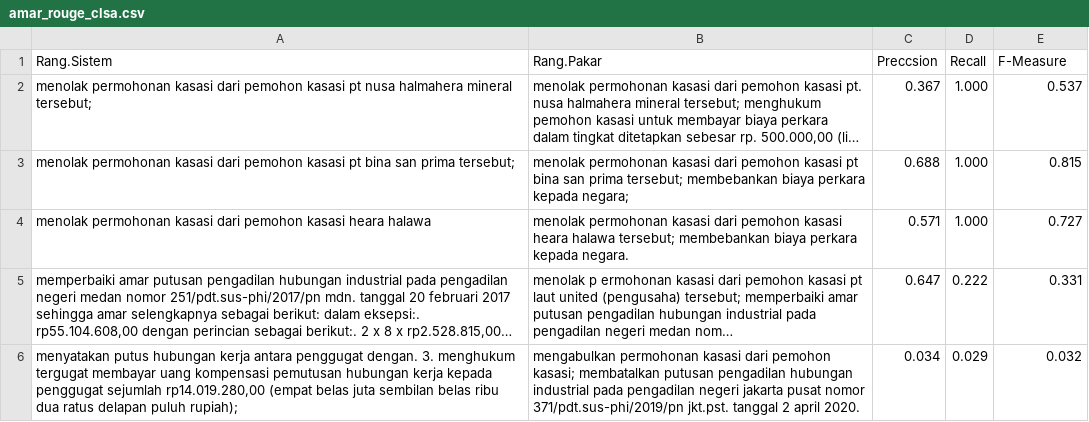
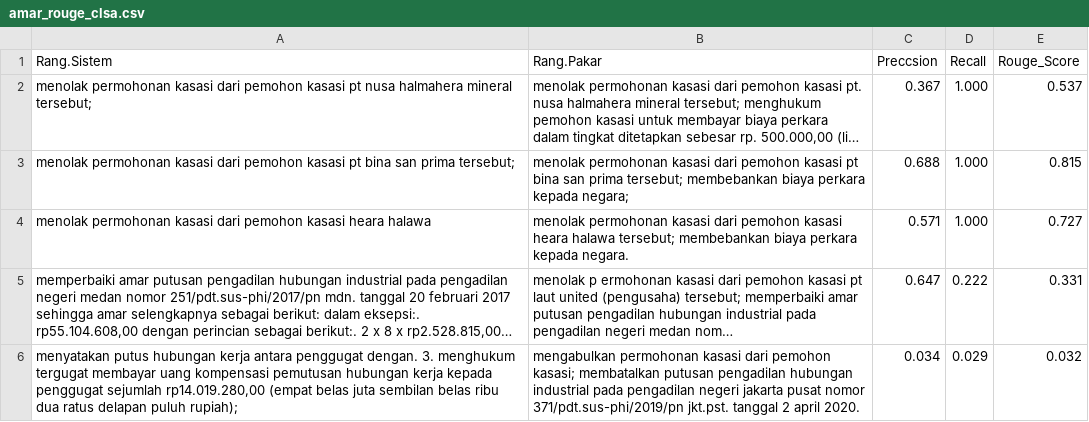
Before and after one commit to navy-25/lsa-summerization-legal-dokumen-hukum-phi, a CSV file: csv/amar_rouge_clsa.csv, drawn as a sheet; only a part is shown; long unchanged cells end in …; the diff names each change by its address in the sheet, - before the commit and + after, or states it on an @@ line.

Commit message:
LSA & CLSA

```diff
--- a/csv/amar_rouge_clsa.csv
+++ b/csv/amar_rouge_clsa.csv
-E1: F-Measure
+E1: Rouge_Score
```
Also changed, not shown: csv/amar_rouge_lsa.csv, csv/narasi_rouge_clsa.csv, 29 other files.
